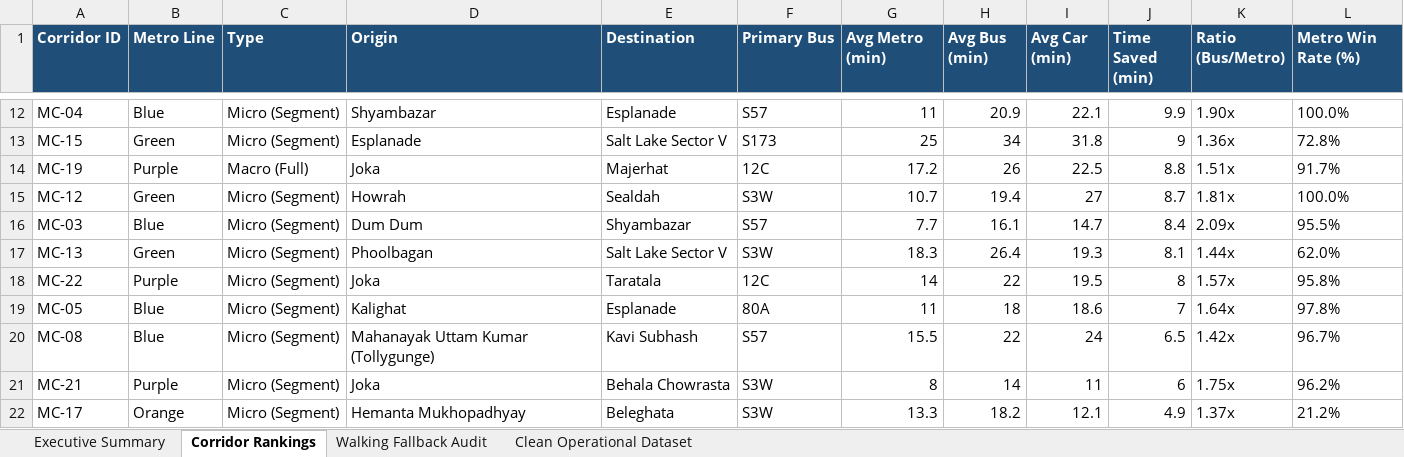
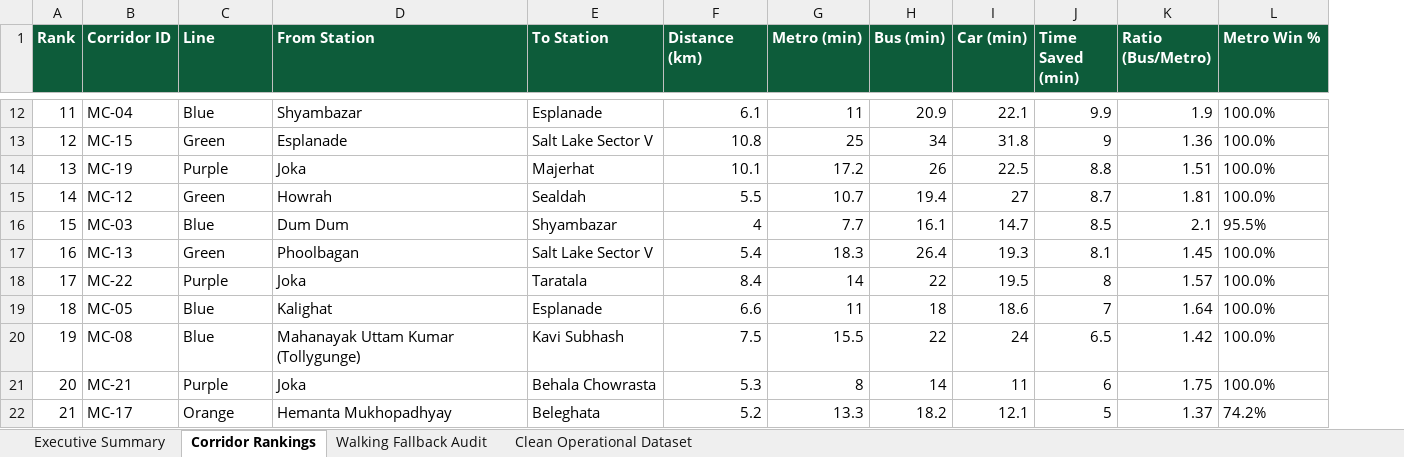
Before and after one commit to tuhin0329/Metro-Traffic-Automation, an Excel workbook: output/conclusion/summary_tables/Master_Conclusion_Workbook.xlsx, sheet Corridor Rankings, drawn as a sheet; only a part is shown, gaps mark what is left out; values as stored, in another font and other column widths than the file's, no borders; removed rows and columns are numbered as before the commit, all else as after; the diff covers the shown part only; the diff names each change by its address in the sheet, - before the commit and + after, or states it on an @@ line.

```diff
--- a/output/conclusion/summary_tables/Master_Conclusion_Workbook.xlsx (sheet Corridor Rankings)
+++ b/output/conclusion/summary_tables/Master_Conclusion_Workbook.xlsx (sheet Corridor Rankings)
+column A (Rank), rows 12-22: 11 | 12 | 13 | 14 | 15 | 16 | 17 | 18 | 19 | 20 | 21
-column C (Type), rows 12-22: Micro (Segment) | Micro (Segment) | Macro (Full) | Micro (Segment) | Micro (Segment) | Micro (Segment) | Micro (Segment) | Micro (Segment) | Micro (Segment) | Micro (Segment) | Micro (Segment)
-B1:C1 fill: #1F4E78
+B1:C1 fill: #0D5C3A
-C1: Metro Line
+C1: Line
-D1: Origin
+D1: From Station
-D1:L1 fill: #1F4E78
+D1:L1 fill: #0D5C3A
-E1: Destination
+E1: To Station
-F1: Primary Bus
+F1: Distance (km)
-G1: Avg Metro (min)
+G1: Metro (min)
-H1: Avg Bus (min)
+H1: Bus (min)
-I1: Avg Car (min)
+I1: Car (min)
-L1: Metro Win Rate (%)
+L1: Metro Win %
-F12 (Distance (km)): S57
+F12 (Distance (km)): 6.1
-K12 (Ratio (Bus/Metro)): 1.90x
+K12 (Ratio (Bus/Metro)): 1.9
-F13 (Distance (km)): S173
+F13 (Distance (km)): 10.8
-K13 (Ratio (Bus/Metro)): 1.36x
+K13 (Ratio (Bus/Metro)): 1.36
-L13 (Metro Win %): 72.8%
+L13 (Metro Win %): 100.0%
-F14 (Distance (km)): 12C
+F14 (Distance (km)): 10.1
-K14 (Ratio (Bus/Metro)): 1.51x
+K14 (Ratio (Bus/Metro)): 1.51
-L14 (Metro Win %): 91.7%
+L14 (Metro Win %): 100.0%
-F15 (Distance (km)): S3W
+F15 (Distance (km)): 5.5
-K15 (Ratio (Bus/Metro)): 1.81x
+K15 (Ratio (Bus/Metro)): 1.81
-F16 (Distance (km)): S57
+F16 (Distance (km)): 4
-J16 (Time Saved (min)): 8.4
+J16 (Time Saved (min)): 8.5
-K16 (Ratio (Bus/Metro)): 2.09x
+K16 (Ratio (Bus/Metro)): 2.1
-F17 (Distance (km)): S3W
+F17 (Distance (km)): 5.4
-K17 (Ratio (Bus/Metro)): 1.44x
+K17 (Ratio (Bus/Metro)): 1.45
-L17 (Metro Win %): 62.0%
+L17 (Metro Win %): 100.0%
-F18 (Distance (km)): 12C
+F18 (Distance (km)): 8.4
-K18 (Ratio (Bus/Metro)): 1.57x
+K18 (Ratio (Bus/Metro)): 1.57
-L18 (Metro Win %): 95.8%
+L18 (Metro Win %): 100.0%
-F19 (Distance (km)): 80A
+F19 (Distance (km)): 6.6
-K19 (Ratio (Bus/Metro)): 1.64x
+K19 (Ratio (Bus/Metro)): 1.64
-L19 (Metro Win %): 97.8%
+L19 (Metro Win %): 100.0%
-F20 (Distance (km)): S57
+F20 (Distance (km)): 7.5
-K20 (Ratio (Bus/Metro)): 1.42x
+K20 (Ratio (Bus/Metro)): 1.42
-L20 (Metro Win %): 96.7%
+L20 (Metro Win %): 100.0%
-F21 (Distance (km)): S3W
+F21 (Distance (km)): 5.3
-K21 (Ratio (Bus/Metro)): 1.75x
+K21 (Ratio (Bus/Metro)): 1.75
-L21 (Metro Win %): 96.2%
+L21 (Metro Win %): 100.0%
-F22 (Distance (km)): S3W
+F22 (Distance (km)): 5.2
-J22 (Time Saved (min)): 4.9
+J22 (Time Saved (min)): 5
-K22 (Ratio (Bus/Metro)): 1.37x
+K22 (Ratio (Bus/Metro)): 1.37
-L22 (Metro Win %): 21.2%
+L22 (Metro Win %): 74.2%
```
Also changed, not shown: 39 edited cells and cell formats elsewhere in this sheet, sheet Clean Operational Dataset, sheet Executive Summary, sheet Walking Fallback Audit, output/conclusion/summary_tables/Academic_Transport_Metrics.xlsx, output/conclusion/summary_tables/Kolkata_Metro_vs_Bus_Commuter_Mastery.xlsx, 33 other files.
